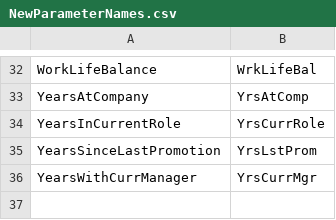
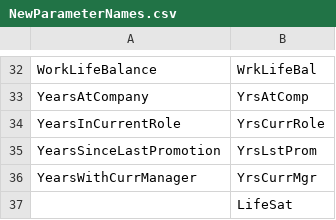
Before and after one commit to jjhorvath/CaseStudyTwo, a CSV file: NewParameterNames.csv, drawn as a sheet; only a part is shown, gaps mark what is left out; the diff names each change by its address in the sheet, - before the commit and + after, or states it on an @@ line.

Commit message:
Update NewParameterNames.csv
Added variable LifeSat for Life Satisfaction.

```diff
--- a/NewParameterNames.csv
+++ b/NewParameterNames.csv
+row 37:  | LifeSat
```
